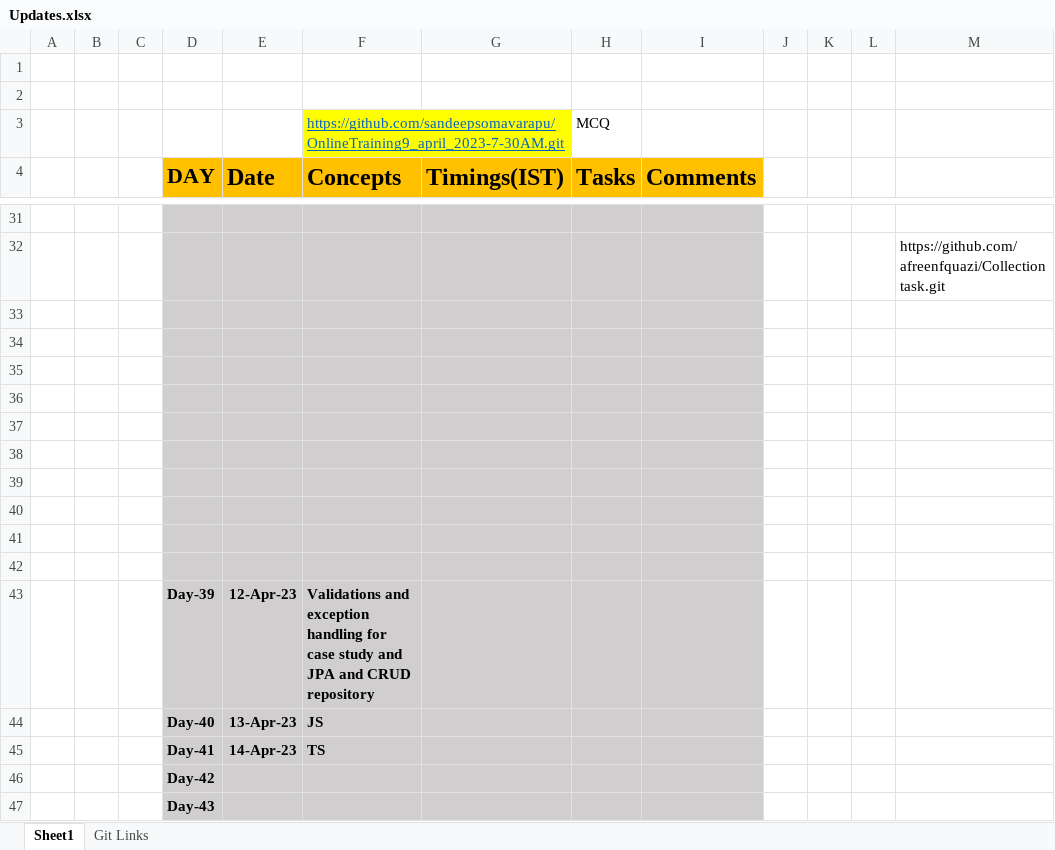
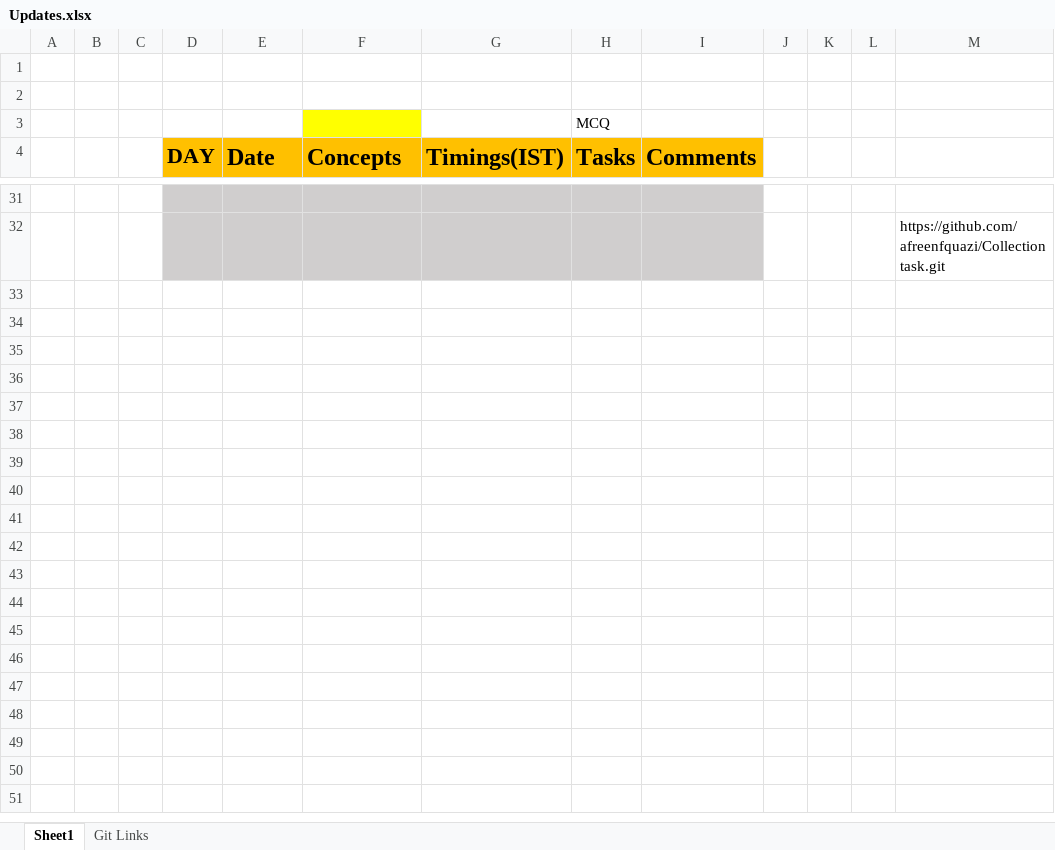
Before and after one commit to sandeepsomavarapu/JavaFSD_OnlineTraining9_Batch2, an Excel workbook: Updates.xlsx, sheet Sheet1, drawn as a sheet; only a part is shown, gaps mark what is left out; values as stored, in another font and other column widths than the file's, no borders; removed rows and columns are numbered as before the commit, all else as after; the diff covers the shown part only; the diff names each change by its address in the sheet, - before the commit and + after, or states it on an @@ line.

```diff
--- a/Updates.xlsx (sheet Sheet1)
+++ b/Updates.xlsx (sheet Sheet1)
-F3 (Concepts): https://github.com/sandeepsomavarapu/OnlineTraining9_april_2023-7-30AM.git
+F3 (Concepts): (empty)
-row 33: (empty)
-row 34: (empty)
-row 35: (empty)
-row 36: (empty)
-row 37: (empty)
-row 38: (empty)
-row 39: (empty)
-row 40: (empty)
-row 41: (empty)
-row 42: (empty)
-row 43:  |  |  | Day-39 | 12-Apr-23 | Validations and exception handling for case study and JPA and CRUD repository
-row 44:  |  |  | Day-40 | 13-Apr-23 | JS
-row 45:  |  |  | Day-41 | 14-Apr-23 | TS
-row 46:  |  |  | Day-42
-row 47:  |  |  | Day-43
```
Also changed, not shown: 1 added row, 1 removed row, 45 edited cells and cell formats elsewhere in this sheet, 3 other files.
